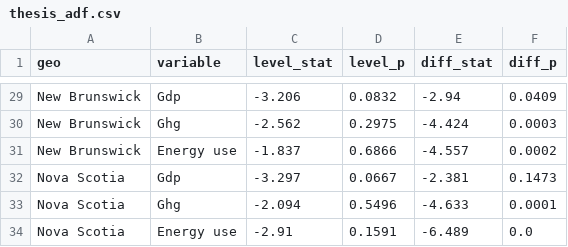
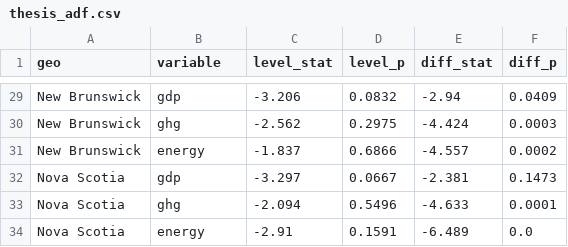
Before and after one commit to Seemaheidari/ghg-energy-growth-canada, a CSV file: reference/thesis_adf.csv, drawn as a sheet; only a part is shown, gaps mark what is left out; the diff covers the shown part only; the diff names each change by its address in the sheet, - before the commit and + after, or states it on an @@ line.

```diff
--- a/reference/thesis_adf.csv
+++ b/reference/thesis_adf.csv
-B29 (variable): Gdp
+B29 (variable): gdp
-B30 (variable): Ghg
+B30 (variable): ghg
-B31 (variable): Energy use
+B31 (variable): energy
-B32 (variable): Gdp
+B32 (variable): gdp
-B33 (variable): Ghg
+B33 (variable): ghg
-B34 (variable): Energy use
+B34 (variable): energy
```
Also changed, not shown: 27 edited cells elsewhere in this file, 3 other files.
